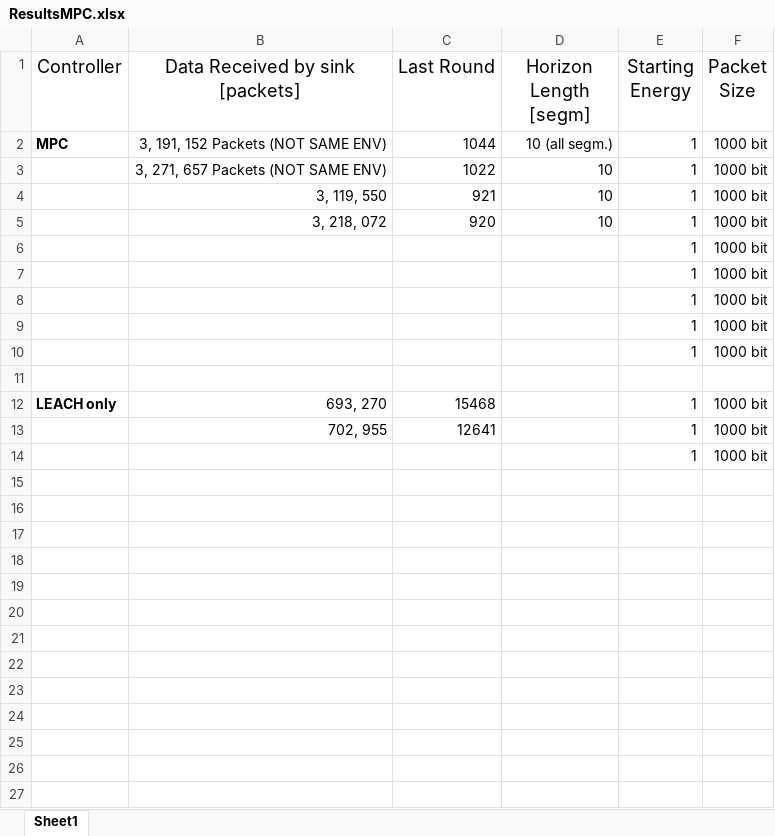
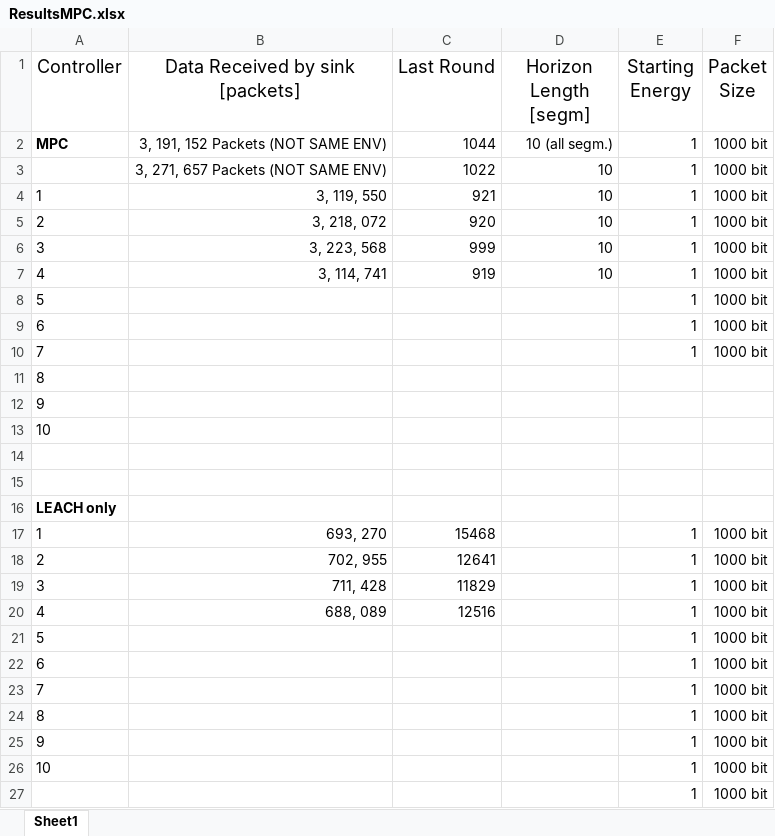
Before and after one commit to PaxelK/ThesisWorkCybercom, an Excel workbook: pyFiles/MPC/Results/ResultsMPC.xlsx, sheet Sheet1, drawn as a sheet; values as stored, in another font and other column widths than the file's, no borders; removed rows and columns are numbered as before the commit, all else as after; the diff names each change by its address in the sheet, - before the commit and + after, or states it on an @@ line.

Commit message:
added results and enhanced matlab script

```diff
--- a/pyFiles/MPC/Results/ResultsMPC.xlsx (sheet Sheet1)
+++ b/pyFiles/MPC/Results/ResultsMPC.xlsx (sheet Sheet1)
-A4 (Controller): (empty)
+A4 (Controller): 1
-A5 (Controller): (empty)
+A5 (Controller): 2
-row 6:  |  |  |  | 1 | 1000 bit
-row 7:  |  |  |  | 1 | 1000 bit
+row 6: 3 | 3, 223, 568 | 999 | 10 | 1 | 1000 bit
+row 7: 4 | 3, 114, 741 | 919 | 10 | 1 | 1000 bit
-A8 (Controller): (empty)
+A8 (Controller): 5
-A9 (Controller): (empty)
+A9 (Controller): 6
-A10 (Controller): (empty)
+A10 (Controller): 7
+row 11: 8
+row 12: 9
+row 13: 10
+row 15: (empty)
+row 16: LEACH only
-A17 (Controller): LEACH only
+A17 (Controller): 1
-A17 bold: on
+A17 bold: off
-A18 (Controller): (empty)
+A18 (Controller): 2
+row 19: 3 | 711, 428 | 11829 |  | 1 | 1000 bit
+row 20: 4 | 688, 089 | 12516 |  | 1 | 1000 bit
+row 21: 5 |  |  |  | 1 | 1000 bit
+row 22: 6 |  |  |  | 1 | 1000 bit
+row 23: 7 |  |  |  | 1 | 1000 bit
+row 24: 8 |  |  |  | 1 | 1000 bit
+row 25: 9 |  |  |  | 1 | 1000 bit
+row 26: 10 |  |  |  | 1 | 1000 bit
```
Also changed, not shown: 3 other files.
